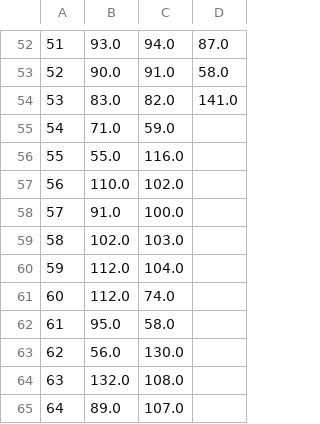
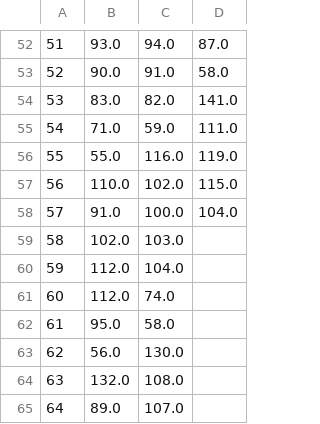
Before and after one commit to dmnfarrell/teaching, a CSV file: misc/rip_deaths_daily.csv, drawn as a sheet; only a part is shown, gaps mark what is left out; the diff names each change by its address in the sheet, - before the commit and + after, or states it on an @@ line.

```diff
--- a/misc/rip_deaths_daily.csv
+++ b/misc/rip_deaths_daily.csv
-D55: (empty)
+D55: 111.0
-D56: (empty)
+D56: 119.0
-D57: (empty)
+D57: 115.0
-D58: (empty)
+D58: 104.0
```
Also changed, not shown: 12 other files.
